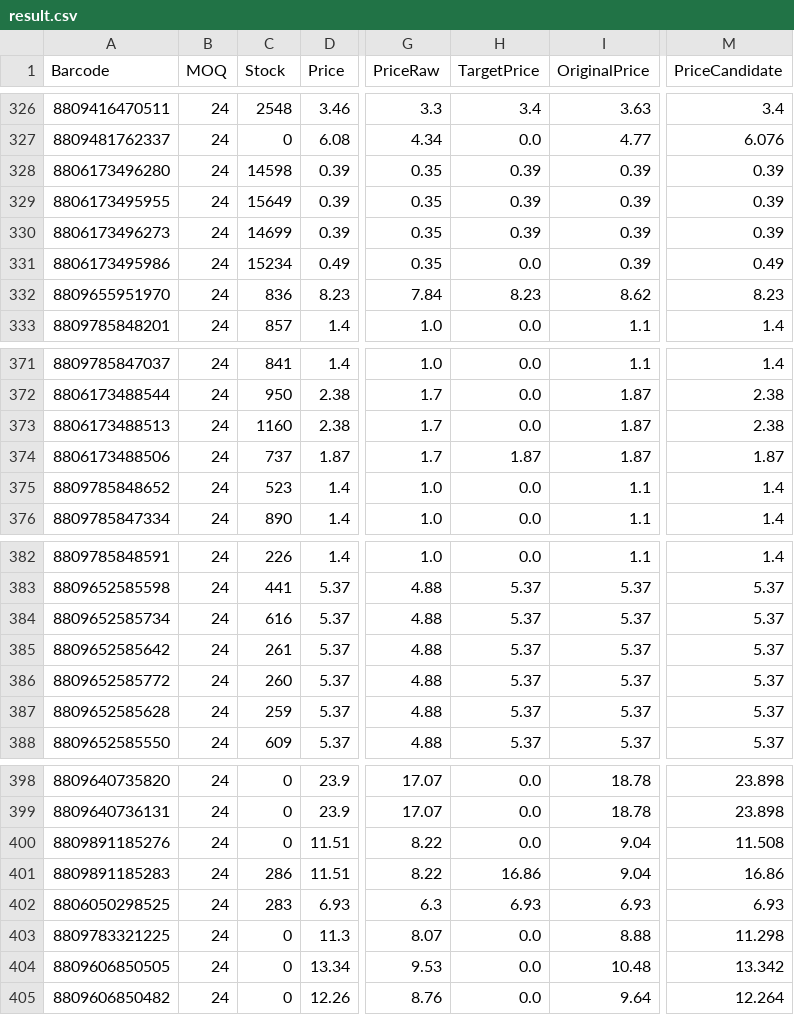
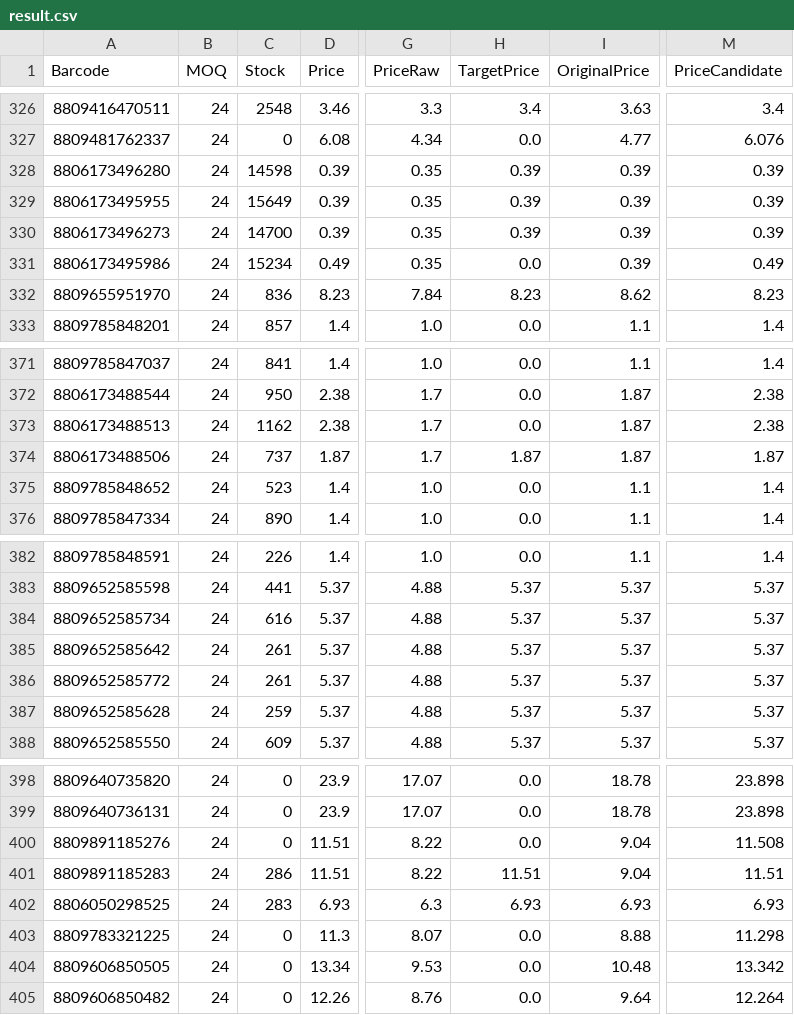
Before and after one commit to juneselhossini/style_korean, a CSV file: result.csv, drawn as a sheet; only a part is shown, gaps mark what is left out; the diff names each change by its address in the sheet, - before the commit and + after, or states it on an @@ line.

Commit message:
Update result.csv 2025-11-28 10:06:26

```diff
--- a/result.csv
+++ b/result.csv
-C330 (Stock): 14699
+C330 (Stock): 14700
-C373 (Stock): 1160
+C373 (Stock): 1162
-C386 (Stock): 260
+C386 (Stock): 261
-H401 (TargetPrice): 16.86
+H401 (TargetPrice): 11.51
-M401 (PriceCandidate): 16.86
+M401 (PriceCandidate): 11.51
```
